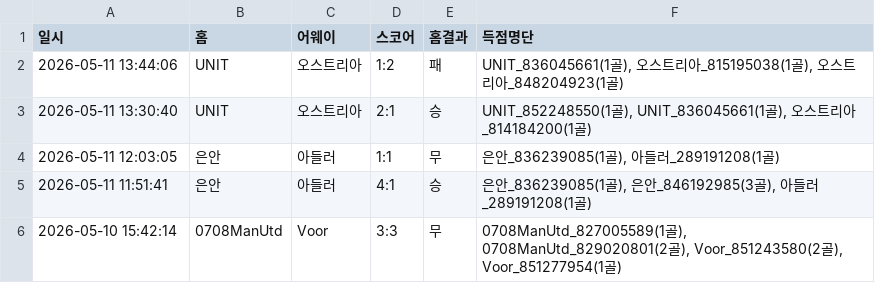
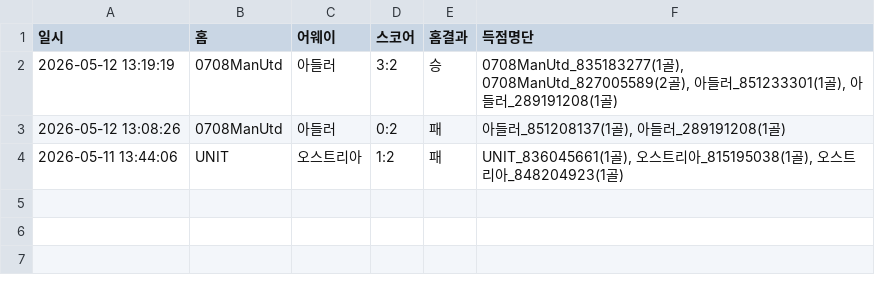
Before and after one commit to xldyxl/all-star-league, a CSV file: AllStar_League_Match_Verify_Latest.csv, drawn as a sheet; removed rows and columns are numbered as before the commit, all else as after; the diff names each change by its address in the sheet, - before the commit and + after, or states it on an @@ line.

```diff
--- a/AllStar_League_Match_Verify_Latest.csv
+++ b/AllStar_League_Match_Verify_Latest.csv
+row 2: 2026-05-12 13:19:19 | 0708ManUtd | 아들러 | 3:2 | 승 | 0708ManUtd_835183277(1골), 0708ManUtd_827005589(2골), 아들러_851233301(1골), 아들러_289191208(1골)
+row 3: 2026-05-12 13:08:26 | 0708ManUtd | 아들러 | 0:2 | 패 | 아들러_851208137(1골), 아들러_289191208(1골)
-row 3: 2026-05-11 13:30:40 | UNIT | 오스트리아 | 2:1 | 승 | UNIT_852248550(1골), UNIT_836045661(1골), 오스트리아_814184200(1골)
-row 4: 2026-05-11 12:03:05 | 은안 | 아들러 | 1:1 | 무 | 은안_836239085(1골), 아들러_289191208(1골)
-row 5: 2026-05-11 11:51:41 | 은안 | 아들러 | 4:1 | 승 | 은안_836239085(1골), 은안_846192985(3골), 아들러_289191208(1골)
-row 6: 2026-05-10 15:42:14 | 0708ManUtd | Voor | 3:3 | 무 | 0708ManUtd_827005589(1골), 0708ManUtd_829020801(2골), Voor_851243580(2골), Voor_851277954(1골)
```
Also changed, not shown: 5 other files.
